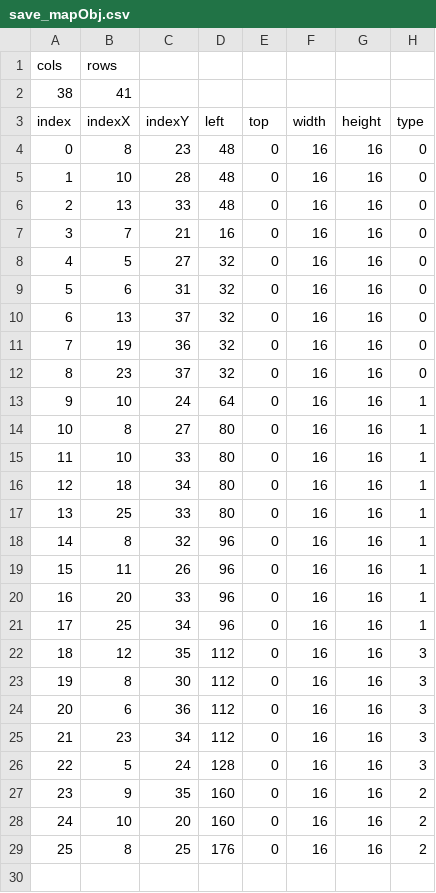
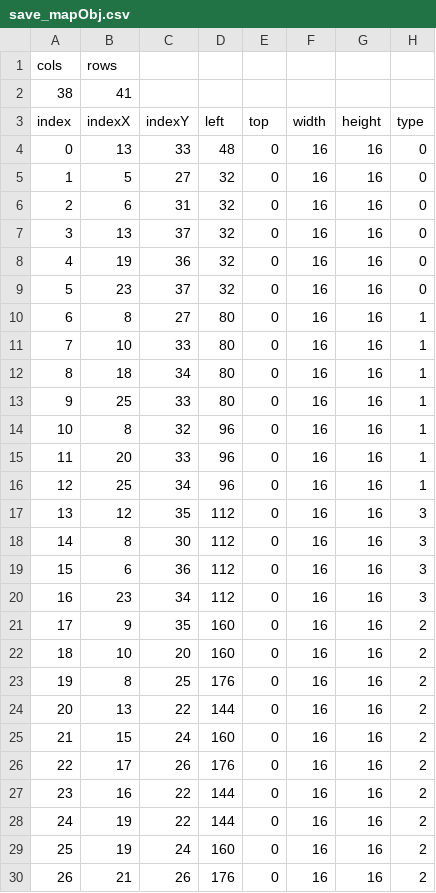
Before and after one commit to chicolangbo/SFML_StardewValley_Clone, a CSV file: stardewvalley-bin/tables/save_mapObj.csv, drawn as a sheet; removed rows and columns are numbered as before the commit, all else as after; the diff names each change by its address in the sheet, - before the commit and + after, or states it on an @@ line.

```diff
--- a/stardewvalley-bin/tables/save_mapObj.csv
+++ b/stardewvalley-bin/tables/save_mapObj.csv
-row 4: 0 | 8 | 23 | 48 | 0 | 16 | 16 | 0
-row 5: 1 | 10 | 28 | 48 | 0 | 16 | 16 | 0
@@ column A (index) renumbered between rows 4 and 23 @@
-row 7: 3 | 7 | 21 | 16 | 0 | 16 | 16 | 0
-row 13: 9 | 10 | 24 | 64 | 0 | 16 | 16 | 1
-row 19: 15 | 11 | 26 | 96 | 0 | 16 | 16 | 1
-row 26: 22 | 5 | 24 | 128 | 0 | 16 | 16 | 3
+row 24: 20 | 13 | 22 | 144 | 0 | 16 | 16 | 2
+row 25: 21 | 15 | 24 | 160 | 0 | 16 | 16 | 2
+row 26: 22 | 17 | 26 | 176 | 0 | 16 | 16 | 2
+row 27: 23 | 16 | 22 | 144 | 0 | 16 | 16 | 2
+row 28: 24 | 19 | 22 | 144 | 0 | 16 | 16 | 2
+row 29: 25 | 19 | 24 | 160 | 0 | 16 | 16 | 2
+row 30: 26 | 21 | 26 | 176 | 0 | 16 | 16 | 2
```
Also changed, not shown: 3 other files.
